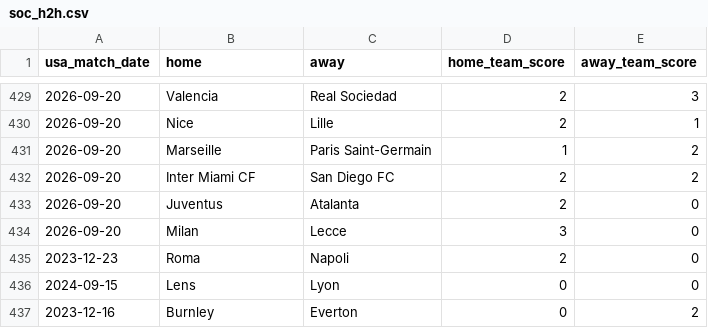
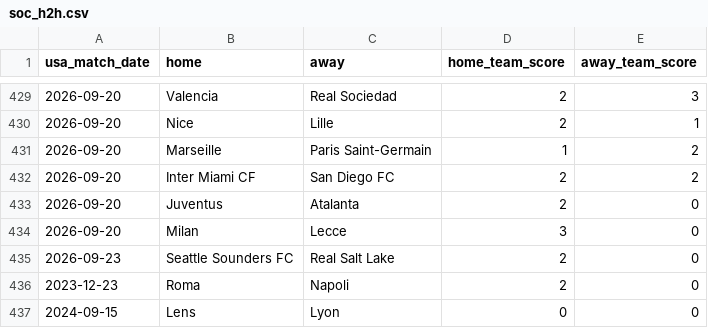
Before and after one commit to danielcappello/splitVault, a CSV file: soc_h2h.csv, drawn as a sheet; only a part is shown, gaps mark what is left out; the shorter side is filled out with more unchanged rows; the diff names each change by its address in the sheet, - before the commit and + after, or states it on an @@ line.

```diff
--- a/soc_h2h.csv
+++ b/soc_h2h.csv
+row 435: 2026-09-23 | Seattle Sounders FC | Real Salt Lake | 2 | 0
```
Also changed, not shown: soc_splits.csv.
